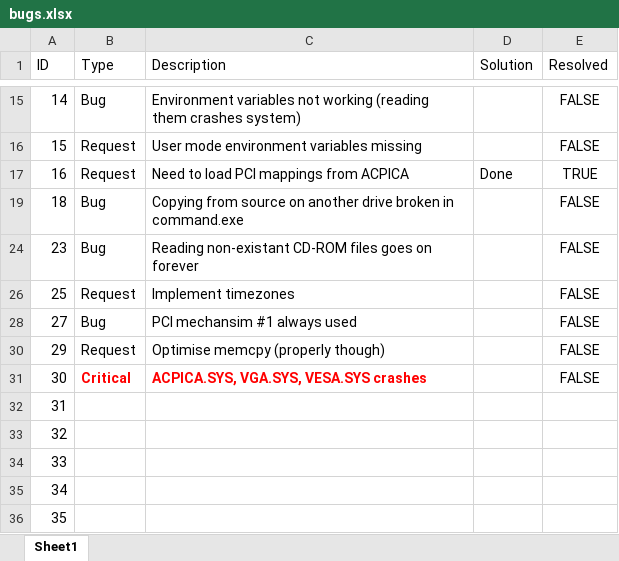
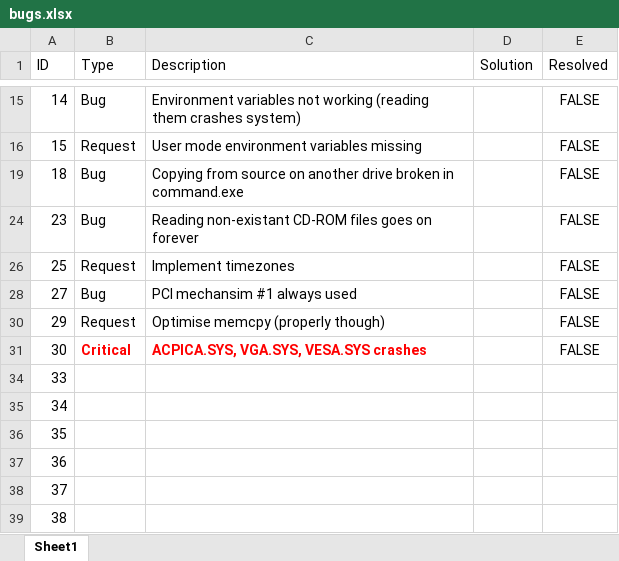
Before and after one commit to alexdboxall/Banana-Operating-System, an Excel workbook: bugs.xlsx, sheet Sheet1, drawn as a sheet; only a part is shown, gaps mark what is left out; the shorter side is filled out with more unchanged rows; values as stored, in another font and other column widths than the file's, no borders; table styles not drawn; the diff names each change by its address in the sheet, - before the commit and + after, or states it on an @@ line.

```diff
--- a/bugs.xlsx (sheet Sheet1)
+++ b/bugs.xlsx (sheet Sheet1)
@@ row 17 hidden: 16 | Request | Need to load PCI mappings from ACPICA | Done | TRUE @@
-row 32: 31
-row 33: 32
```
Also changed, not shown: hidden cells, 8 other files.
